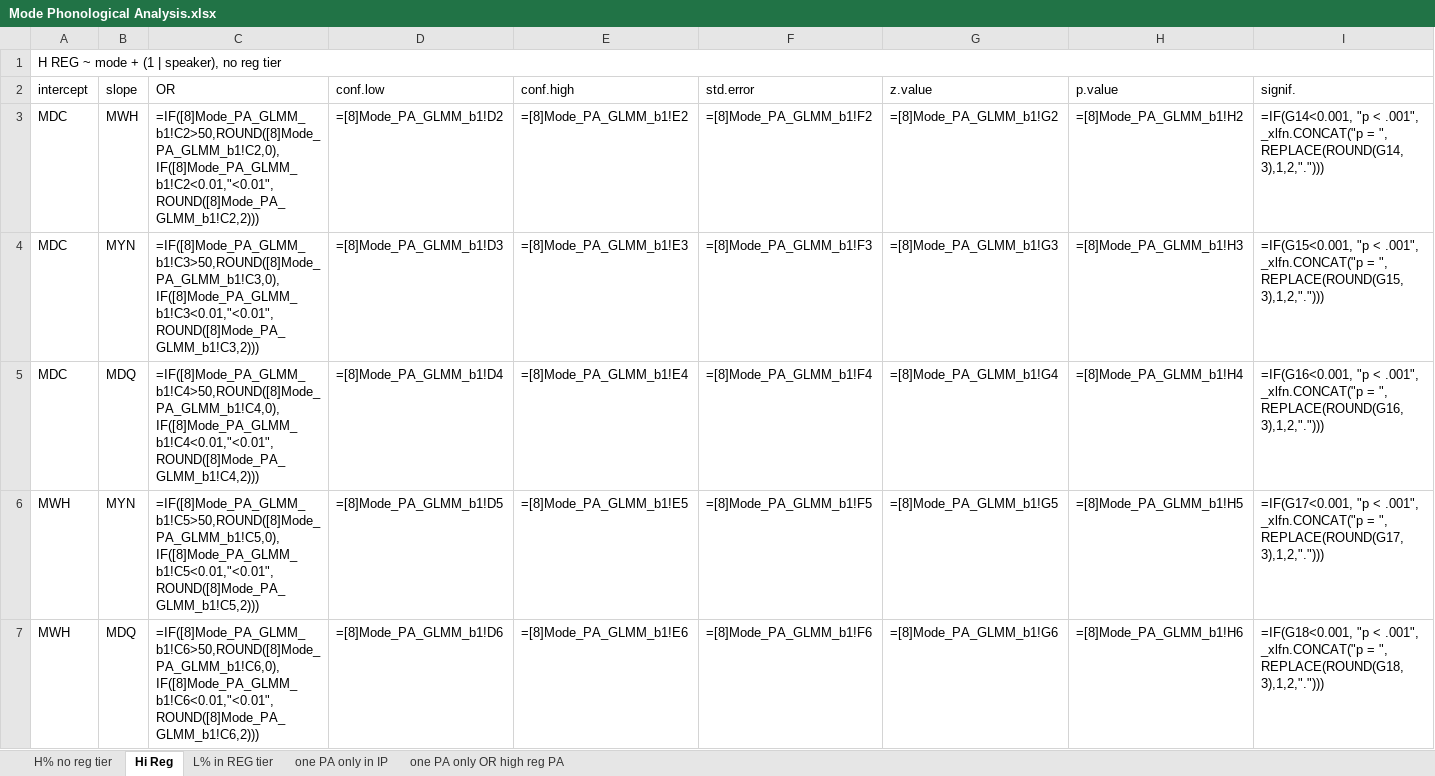
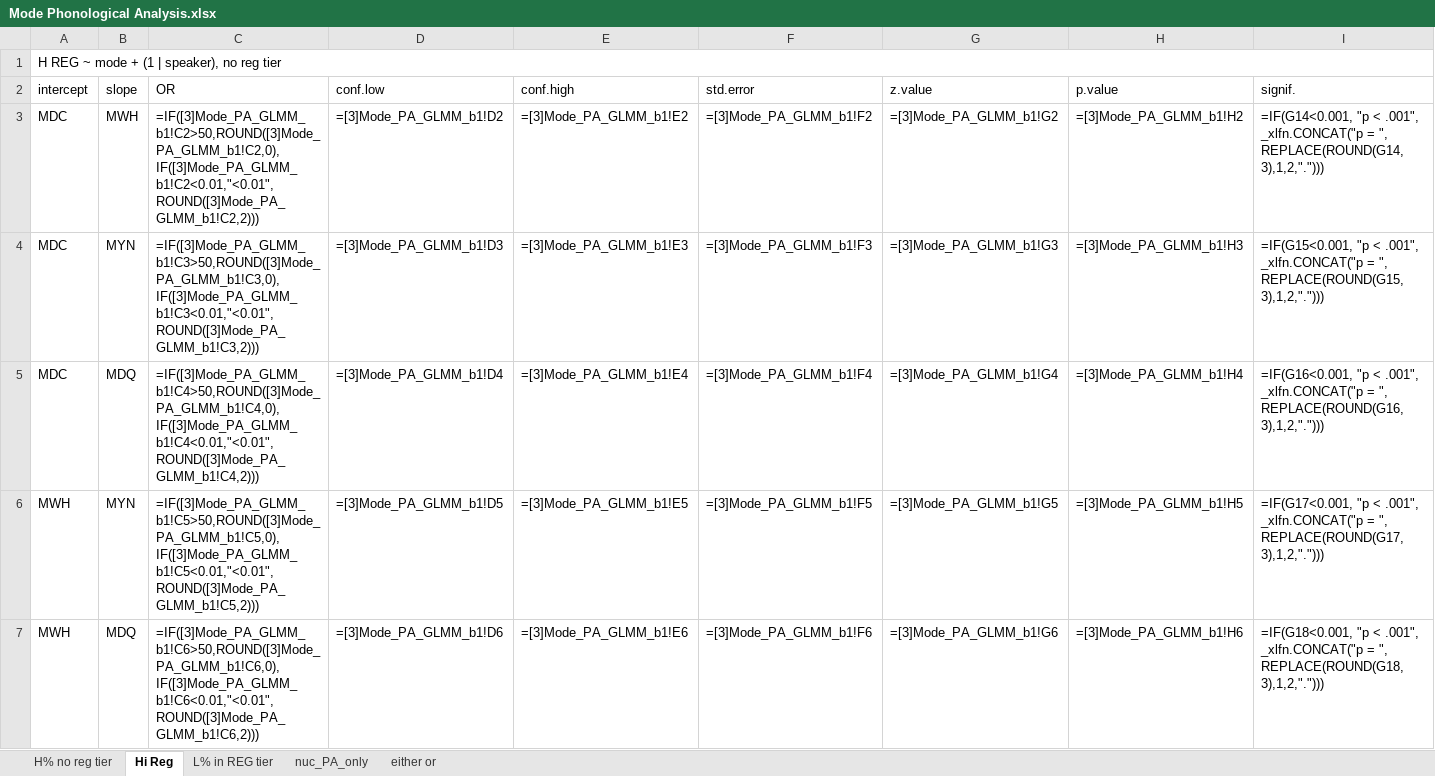
Before and after one commit to AERodgers/PhD, an Excel workbook: 6_Analysis_of_sentence_mode/Mode Phonological Analysis.xlsx, sheet Hi Reg, drawn as a sheet; only a part is shown; values as stored, in another font and other column widths than the file's, no borders; formulas are shown in place of their values; charts and pictures and table styles not drawn; the diff covers the shown part only; the diff names each change by its address in the sheet, - before the commit and + after, or states it on an @@ line.

```diff
--- a/6_Analysis_of_sentence_mode/Mode Phonological Analysis.xlsx (sheet Hi Reg)
+++ b/6_Analysis_of_sentence_mode/Mode Phonological Analysis.xlsx (sheet Hi Reg)
-sheet tab: one PA only in IP
-sheet tab: one PA only OR high reg PA
+sheet tab: nuc_PA_only
+sheet tab: either or
-C3 (OR): =IF([8]Mode_PA_GLMM_b1!C2>50,ROUND([8]Mode_PA_GLMM_b1!C2,0),IF([8]Mode_PA_GLMM_b1!C2<0.01,"<0.01",ROUND([8]Mode_PA_GLMM_b1!C2,2)))
+C3 (OR): =IF([3]Mode_PA_GLMM_b1!C2>50,ROUND([3]Mode_PA_GLMM_b1!C2,0),IF([3]Mode_PA_GLMM_b1!C2<0.01,"<0.01",ROUND([3]Mode_PA_GLMM_b1!C2,2)))
-D3 (conf.low): =[8]Mode_PA_GLMM_b1!D2
+D3 (conf.low): =[3]Mode_PA_GLMM_b1!D2
-E3 (conf.high): =[8]Mode_PA_GLMM_b1!E2
+E3 (conf.high): =[3]Mode_PA_GLMM_b1!E2
-F3 (std.error): =[8]Mode_PA_GLMM_b1!F2
+F3 (std.error): =[3]Mode_PA_GLMM_b1!F2
-G3 (z.value): =[8]Mode_PA_GLMM_b1!G2
+G3 (z.value): =[3]Mode_PA_GLMM_b1!G2
-H3 (p.value): =[8]Mode_PA_GLMM_b1!H2
+H3 (p.value): =[3]Mode_PA_GLMM_b1!H2
-C4 (OR): =IF([8]Mode_PA_GLMM_b1!C3>50,ROUND([8]Mode_PA_GLMM_b1!C3,0),IF([8]Mode_PA_GLMM_b1!C3<0.01,"<0.01",ROUND([8]Mode_PA_GLMM_b1!C3,2)))
+C4 (OR): =IF([3]Mode_PA_GLMM_b1!C3>50,ROUND([3]Mode_PA_GLMM_b1!C3,0),IF([3]Mode_PA_GLMM_b1!C3<0.01,"<0.01",ROUND([3]Mode_PA_GLMM_b1!C3,2)))
-D4 (conf.low): =[8]Mode_PA_GLMM_b1!D3
+D4 (conf.low): =[3]Mode_PA_GLMM_b1!D3
-E4 (conf.high): =[8]Mode_PA_GLMM_b1!E3
+E4 (conf.high): =[3]Mode_PA_GLMM_b1!E3
-F4 (std.error): =[8]Mode_PA_GLMM_b1!F3
+F4 (std.error): =[3]Mode_PA_GLMM_b1!F3
-G4 (z.value): =[8]Mode_PA_GLMM_b1!G3
+G4 (z.value): =[3]Mode_PA_GLMM_b1!G3
-H4 (p.value): =[8]Mode_PA_GLMM_b1!H3
+H4 (p.value): =[3]Mode_PA_GLMM_b1!H3
-C5 (OR): =IF([8]Mode_PA_GLMM_b1!C4>50,ROUND([8]Mode_PA_GLMM_b1!C4,0),IF([8]Mode_PA_GLMM_b1!C4<0.01,"<0.01",ROUND([8]Mode_PA_GLMM_b1!C4,2)))
+C5 (OR): =IF([3]Mode_PA_GLMM_b1!C4>50,ROUND([3]Mode_PA_GLMM_b1!C4,0),IF([3]Mode_PA_GLMM_b1!C4<0.01,"<0.01",ROUND([3]Mode_PA_GLMM_b1!C4,2)))
-D5 (conf.low): =[8]Mode_PA_GLMM_b1!D4
+D5 (conf.low): =[3]Mode_PA_GLMM_b1!D4
-E5 (conf.high): =[8]Mode_PA_GLMM_b1!E4
+E5 (conf.high): =[3]Mode_PA_GLMM_b1!E4
-F5 (std.error): =[8]Mode_PA_GLMM_b1!F4
+F5 (std.error): =[3]Mode_PA_GLMM_b1!F4
-G5 (z.value): =[8]Mode_PA_GLMM_b1!G4
+G5 (z.value): =[3]Mode_PA_GLMM_b1!G4
-H5 (p.value): =[8]Mode_PA_GLMM_b1!H4
+H5 (p.value): =[3]Mode_PA_GLMM_b1!H4
-C6 (OR): =IF([8]Mode_PA_GLMM_b1!C5>50,ROUND([8]Mode_PA_GLMM_b1!C5,0),IF([8]Mode_PA_GLMM_b1!C5<0.01,"<0.01",ROUND([8]Mode_PA_GLMM_b1!C5,2)))
+C6 (OR): =IF([3]Mode_PA_GLMM_b1!C5>50,ROUND([3]Mode_PA_GLMM_b1!C5,0),IF([3]Mode_PA_GLMM_b1!C5<0.01,"<0.01",ROUND([3]Mode_PA_GLMM_b1!C5,2)))
-D6 (conf.low): =[8]Mode_PA_GLMM_b1!D5
+D6 (conf.low): =[3]Mode_PA_GLMM_b1!D5
-E6 (conf.high): =[8]Mode_PA_GLMM_b1!E5
+E6 (conf.high): =[3]Mode_PA_GLMM_b1!E5
-F6 (std.error): =[8]Mode_PA_GLMM_b1!F5
+F6 (std.error): =[3]Mode_PA_GLMM_b1!F5
-G6 (z.value): =[8]Mode_PA_GLMM_b1!G5
+G6 (z.value): =[3]Mode_PA_GLMM_b1!G5
-H6 (p.value): =[8]Mode_PA_GLMM_b1!H5
+H6 (p.value): =[3]Mode_PA_GLMM_b1!H5
-C7 (OR): =IF([8]Mode_PA_GLMM_b1!C6>50,ROUND([8]Mode_PA_GLMM_b1!C6,0),IF([8]Mode_PA_GLMM_b1!C6<0.01,"<0.01",ROUND([8]Mode_PA_GLMM_b1!C6,2)))
+C7 (OR): =IF([3]Mode_PA_GLMM_b1!C6>50,ROUND([3]Mode_PA_GLMM_b1!C6,0),IF([3]Mode_PA_GLMM_b1!C6<0.01,"<0.01",ROUND([3]Mode_PA_GLMM_b1!C6,2)))
-D7 (conf.low): =[8]Mode_PA_GLMM_b1!D6
+D7 (conf.low): =[3]Mode_PA_GLMM_b1!D6
-E7 (conf.high): =[8]Mode_PA_GLMM_b1!E6
+E7 (conf.high): =[3]Mode_PA_GLMM_b1!E6
-F7 (std.error): =[8]Mode_PA_GLMM_b1!F6
+F7 (std.error): =[3]Mode_PA_GLMM_b1!F6
-G7 (z.value): =[8]Mode_PA_GLMM_b1!G6
+G7 (z.value): =[3]Mode_PA_GLMM_b1!G6
-H7 (p.value): =[8]Mode_PA_GLMM_b1!H6
+H7 (p.value): =[3]Mode_PA_GLMM_b1!H6
```
Also changed, not shown: 36 edited cells elsewhere in this sheet, sheet L% in REG tier, charts or pictures, 33 other files.
